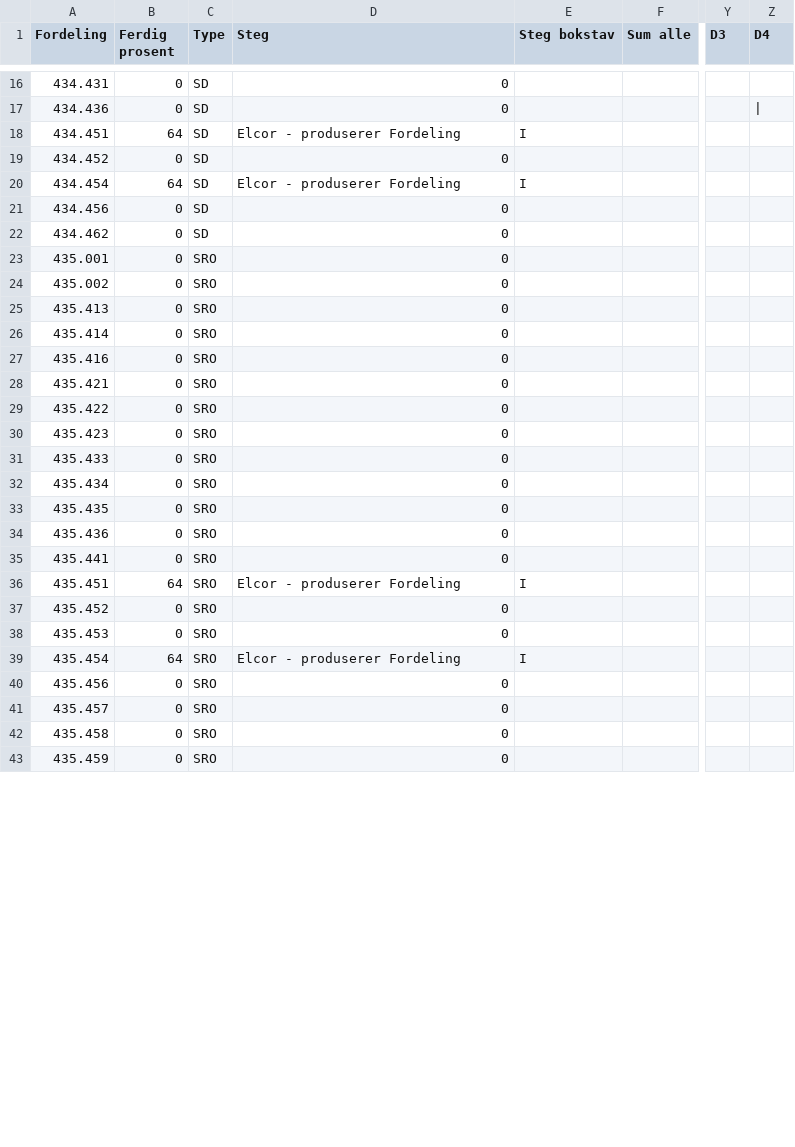
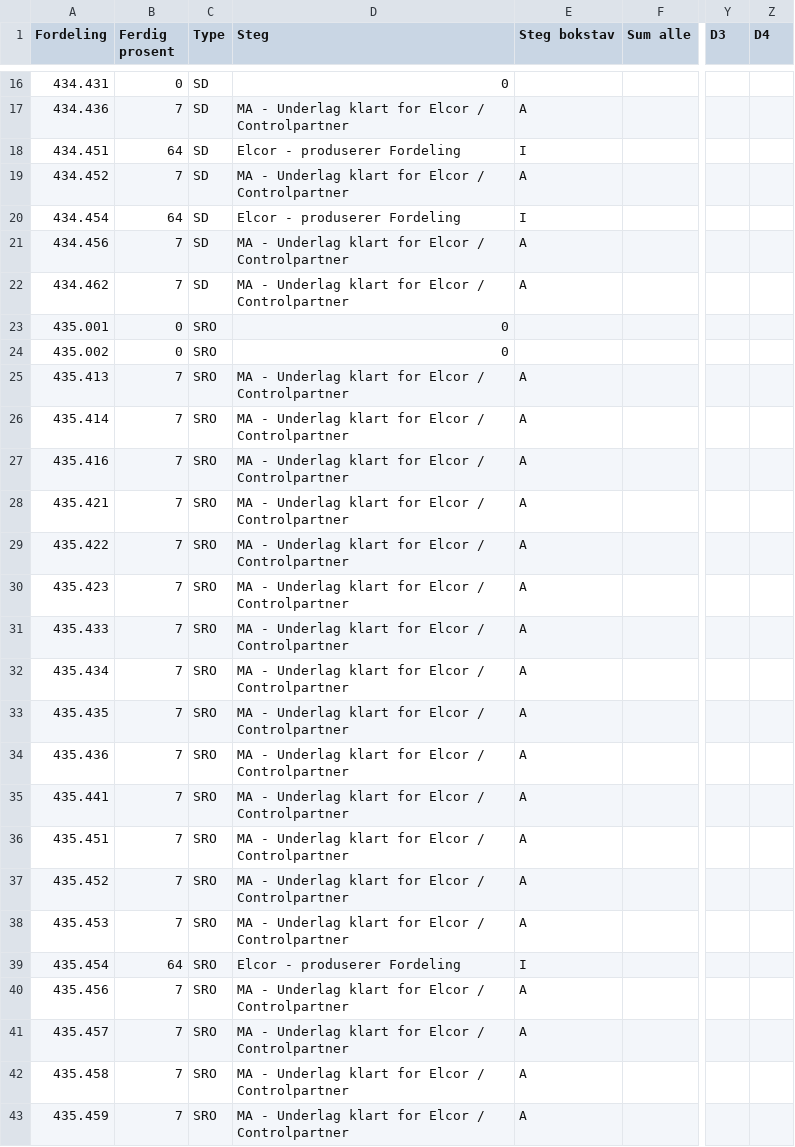
Before and after one commit to thorgrimjansrud/tavler-csv, a CSV file: Tavler.csv, drawn as a sheet; only a part is shown, gaps mark what is left out; the diff covers the shown part only; the diff names each change by its address in the sheet, - before the commit and + after, or states it on an @@ line.

```diff
--- a/Tavler.csv
+++ b/Tavler.csv
-B17 (Ferdig prosent): 0
+B17 (Ferdig prosent): 7
-D17 (Steg): 0
+D17 (Steg): MA - Underlag klart for Elcor / Controlpartner
-E17 (Steg bokstav): (empty)
+E17 (Steg bokstav): A
-Z17 (D4): |
+Z17 (D4): (empty)
-B19 (Ferdig prosent): 0
+B19 (Ferdig prosent): 7
-D19 (Steg): 0
+D19 (Steg): MA - Underlag klart for Elcor / Controlpartner
-E19 (Steg bokstav): (empty)
+E19 (Steg bokstav): A
-B21:B22 (Ferdig prosent): 0
+B21:B22 (Ferdig prosent): 7
-D21:D22 (Steg): 0
+D21:D22 (Steg): MA - Underlag klart for Elcor / Controlpartner
-E21:E22 (Steg bokstav): (empty)
+E21:E22 (Steg bokstav): A
-B25:B35 (Ferdig prosent): 0
+B25:B35 (Ferdig prosent): 7
-D25:D35 (Steg): 0
+D25:D35 (Steg): MA - Underlag klart for Elcor / Controlpartner
-E25:E35 (Steg bokstav): (empty)
+E25:E35 (Steg bokstav): A
-B36 (Ferdig prosent): 64
+B36 (Ferdig prosent): 7
-D36 (Steg): Elcor - produserer Fordeling
+D36 (Steg): MA - Underlag klart for Elcor / Controlpartner
-E36 (Steg bokstav): I
+E36 (Steg bokstav): A
-B37:B38 (Ferdig prosent): 0
+B37:B38 (Ferdig prosent): 7
-D37:D38 (Steg): 0
+D37:D38 (Steg): MA - Underlag klart for Elcor / Controlpartner
-E37:E38 (Steg bokstav): (empty)
+E37:E38 (Steg bokstav): A
-B40:B43 (Ferdig prosent): 0
+B40:B43 (Ferdig prosent): 7
-D40:D43 (Steg): 0
+D40:D43 (Steg): MA - Underlag klart for Elcor / Controlpartner
-E40:E43 (Steg bokstav): (empty)
+E40:E43 (Steg bokstav): A
```
Also changed, not shown: 56 edited cells elsewhere in this file.
